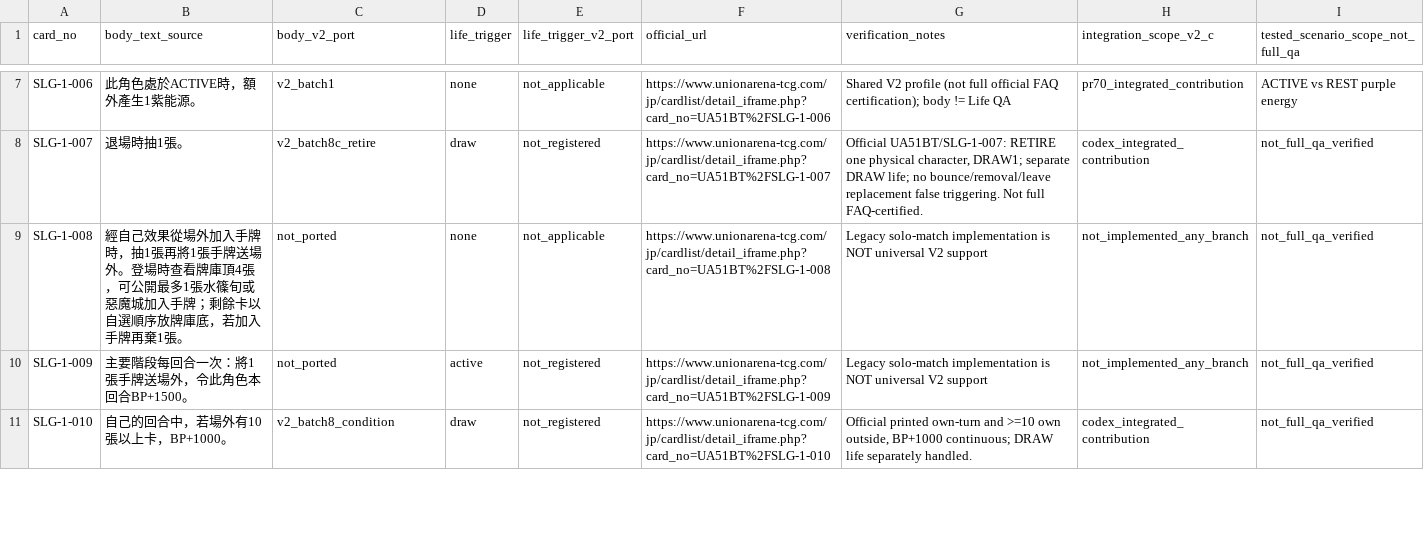
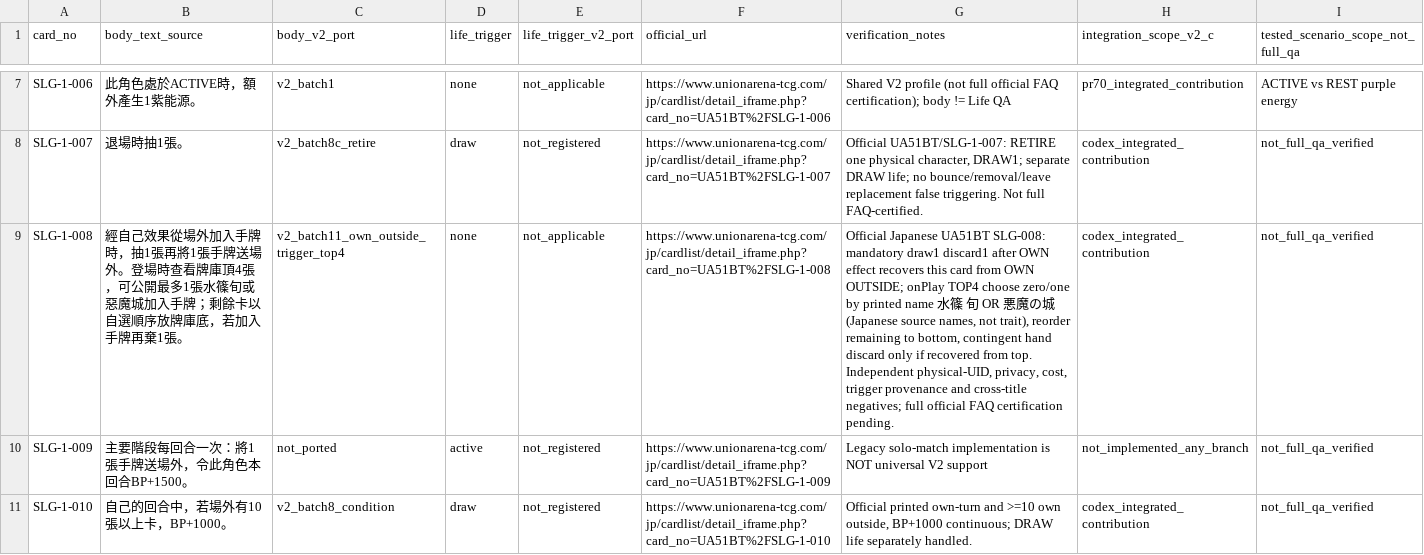
Before and after one commit to will00t-debug/Ua, a CSV file: audit/v2-c-slg-status.csv, drawn as a sheet; only a part is shown, gaps mark what is left out; the diff names each change by its address in the sheet, - before the commit and + after, or states it on an @@ line.

Commit message:
feat(v2): printed own-outside recovery draw/discard and full SLG-008 body

```diff
--- a/audit/v2-c-slg-status.csv
+++ b/audit/v2-c-slg-status.csv
-C9 (body_v2_port): not_ported
+C9 (body_v2_port): v2_batch11_own_outside_trigger_top4
-G9 (verification_notes): Legacy solo-match implementation is NOT universal V2 support
+G9 (verification_notes): Official Japanese UA51BT SLG-008: mandatory draw1 discard1 after OWN effect recovers this card from OWN OUTSIDE; onPlay TOP4 choose zero/one by printed name 水篠 旬 OR 悪魔の城 (Japanese source names, not trait), reorder remaining to bottom, contingent hand discard only if recovered from top. Independent physical-UID, privacy, cost, trigger provenance and cross-title negatives; full official FAQ certification pending.
-H9 (integration_scope_v2_c): not_implemented_any_branch
+H9 (integration_scope_v2_c): codex_integrated_contribution
```
Also changed, not shown: 6 other files.
